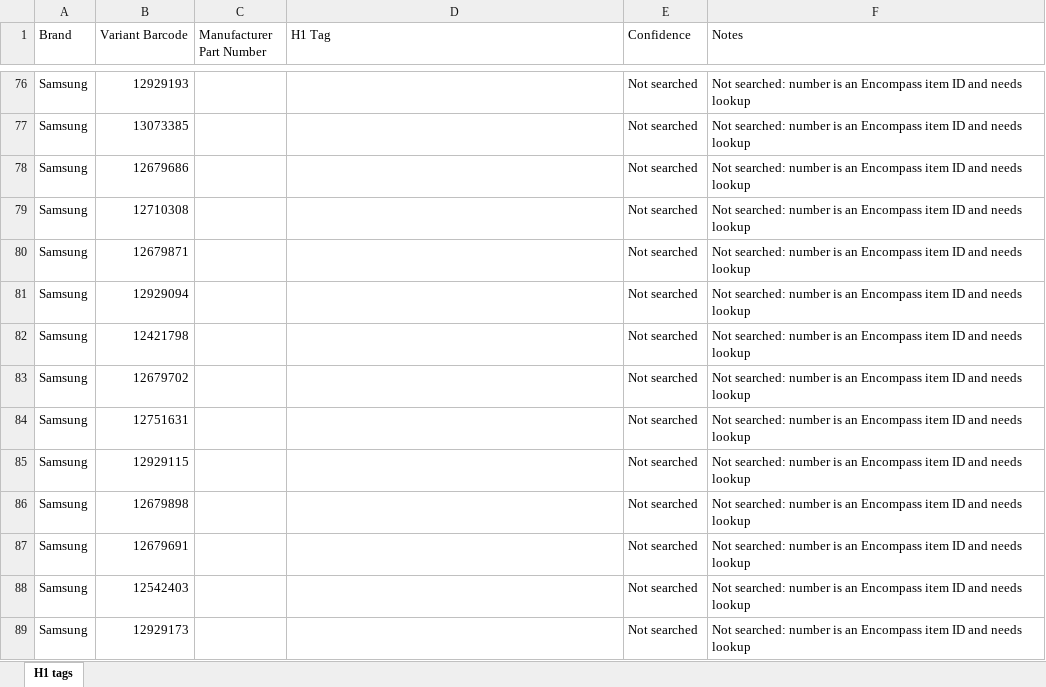
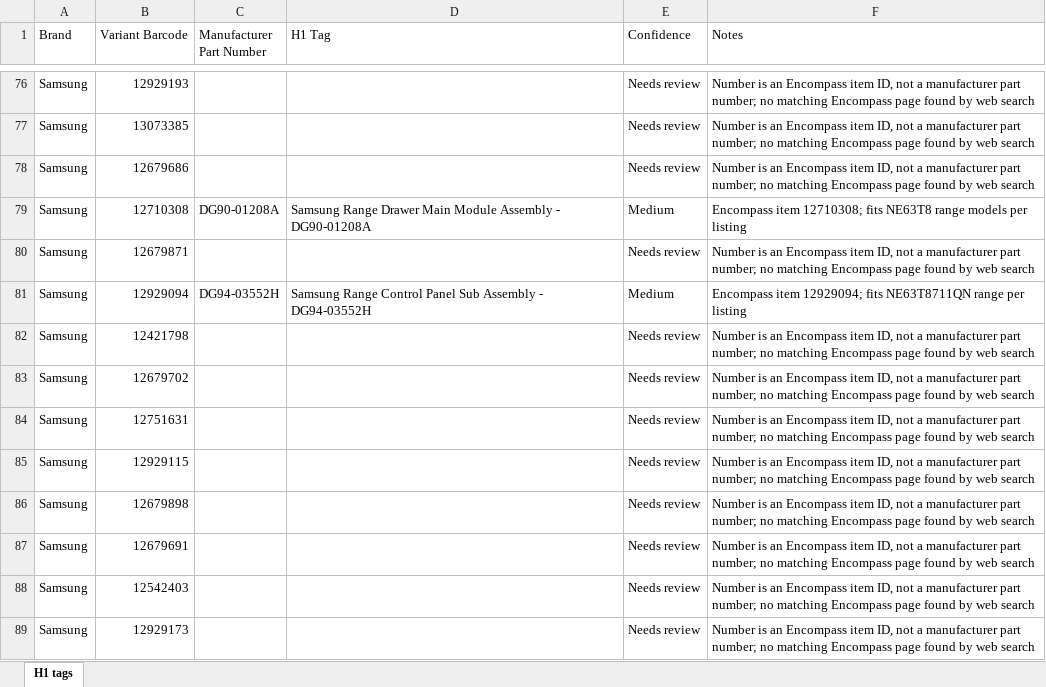
Before and after one commit to Abdul-nabi123/title-search, an Excel workbook: Range_Collection_H1_tags.xlsx, sheet H1 tags, drawn as a sheet; only a part is shown, gaps mark what is left out; values as stored, in another font and other column widths than the file's, no cell formats; the diff covers the shown part only; the diff names each change by its address in the sheet, - before the commit and + after, or states it on an @@ line.

```diff
--- a/Range_Collection_H1_tags.xlsx (sheet H1 tags)
+++ b/Range_Collection_H1_tags.xlsx (sheet H1 tags)
-E76:E78 (Confidence): Not searched
+E76:E78 (Confidence): Needs review
-F76:F78 (Notes): Not searched: number is an Encompass item ID and needs lookup
+F76:F78 (Notes): Number is an Encompass item ID, not a manufacturer part number; no matching Encompass page found by web search
-C79 (Manufacturer Part Number): (empty)
+C79 (Manufacturer Part Number): DG90-01208A
-D79 (H1 Tag): (empty)
+D79 (H1 Tag): Samsung Range Drawer Main Module Assembly - DG90-01208A
-E79 (Confidence): Not searched
+E79 (Confidence): Medium
-F79 (Notes): Not searched: number is an Encompass item ID and needs lookup
+F79 (Notes): Encompass item 12710308; fits NE63T8 range models per listing
-E80 (Confidence): Not searched
+E80 (Confidence): Needs review
-F80 (Notes): Not searched: number is an Encompass item ID and needs lookup
+F80 (Notes): Number is an Encompass item ID, not a manufacturer part number; no matching Encompass page found by web search
-C81 (Manufacturer Part Number): (empty)
+C81 (Manufacturer Part Number): DG94-03552H
-D81 (H1 Tag): (empty)
+D81 (H1 Tag): Samsung Range Control Panel Sub Assembly - DG94-03552H
-E81 (Confidence): Not searched
+E81 (Confidence): Medium
-F81 (Notes): Not searched: number is an Encompass item ID and needs lookup
+F81 (Notes): Encompass item 12929094; fits NE63T8711QN range per listing
-E82:E89 (Confidence): Not searched
+E82:E89 (Confidence): Needs review
-F82:F89 (Notes): Not searched: number is an Encompass item ID and needs lookup
+F82:F89 (Notes): Number is an Encompass item ID, not a manufacturer part number; no matching Encompass page found by web search
```
Also changed, not shown: 344 edited cells elsewhere in this sheet, cell formats.
